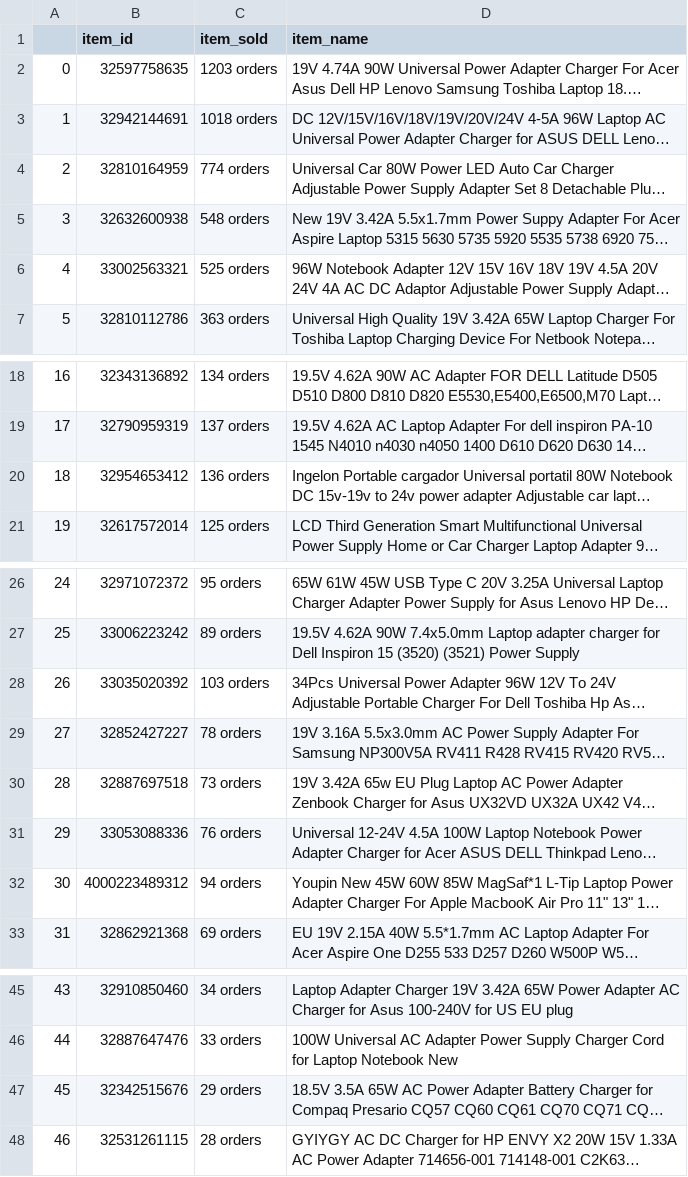
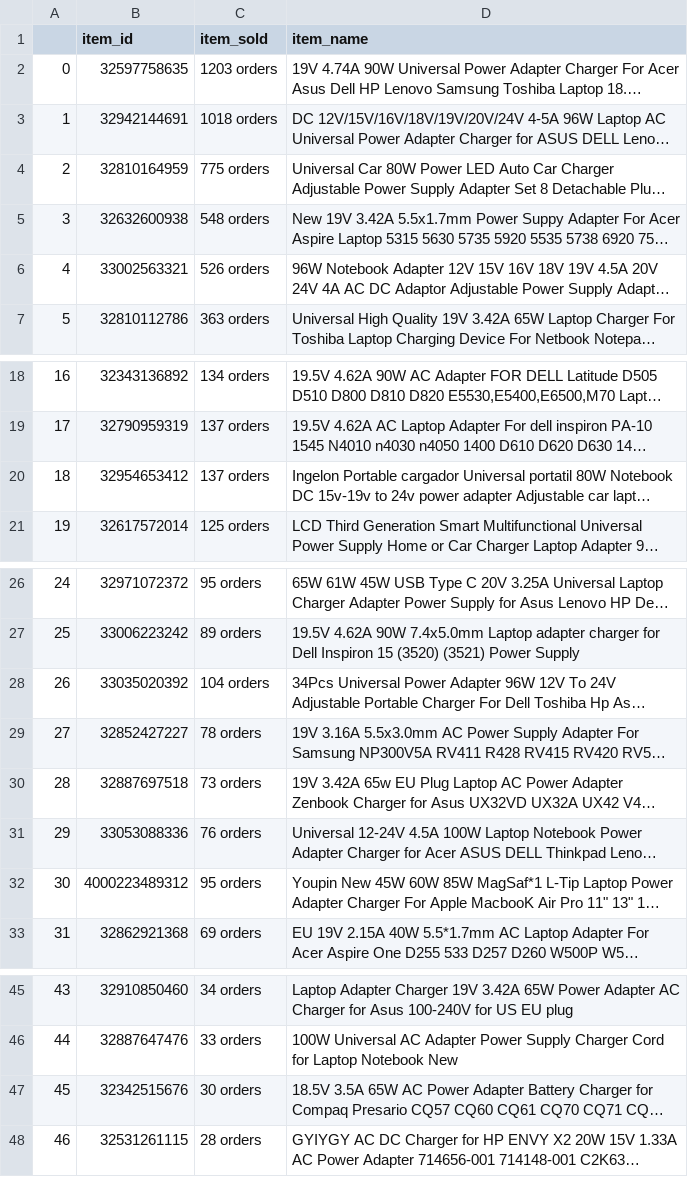
Before and after one commit to enzolife/Python-Scripts, a CSV file: aliexpress_selected_product_crawling/2019-10-14.csv, drawn as a sheet; only a part is shown, gaps mark what is left out; long unchanged cells end in …; the diff names each change by its address in the sheet, - before the commit and + after, or states it on an @@ line.

Commit message:
Update 2019-10-14.csv

```diff
--- a/aliexpress_selected_product_crawling/2019-10-14.csv
+++ b/aliexpress_selected_product_crawling/2019-10-14.csv
-C4 (item_sold): 774 orders
+C4 (item_sold): 775 orders
-C6 (item_sold): 525 orders
+C6 (item_sold): 526 orders
-C20 (item_sold): 136 orders
+C20 (item_sold): 137 orders
-C28 (item_sold): 103 orders
+C28 (item_sold): 104 orders
-C32 (item_sold): 94 orders
+C32 (item_sold): 95 orders
-C47 (item_sold): 29 orders
+C47 (item_sold): 30 orders
```
